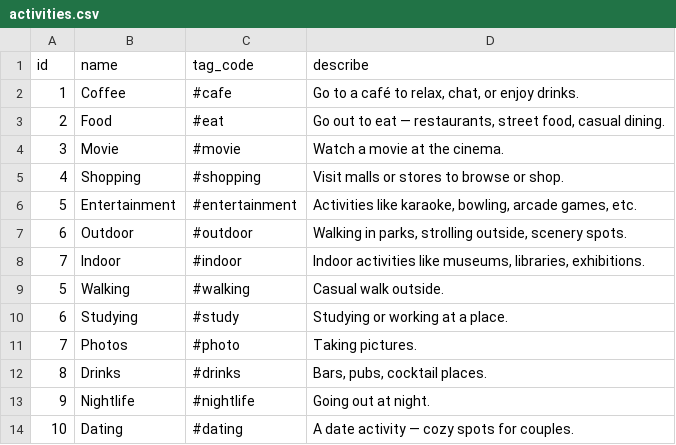
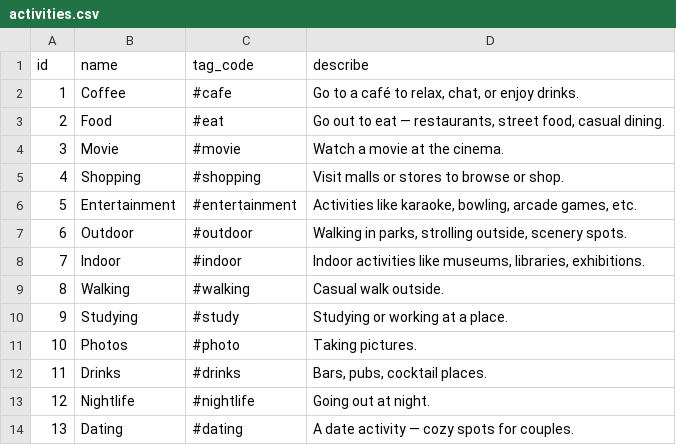
Before and after one commit to tthuyet06/Coputational_Thinking, a CSV file: backend/data/activities.csv, drawn as a sheet.

```diff
--- a/backend/data/activities.csv
+++ b/backend/data/activities.csv
@@ -8,7 +8,7 @@ id,name,tag_code,describe
 7,Indoor,#indoor,"Indoor activities like museums, libraries, exhibitions."
-5,Walking,#walking,Casual walk outside.
-6,Studying,#study,Studying or working at a place.
-7,Photos,#photo,Taking pictures.
-8,Drinks,#drinks,"Bars, pubs, cocktail places."
-9,Nightlife,#nightlife,Going out at night.
-10,Dating,#dating,A date activity — cozy spots for couples.
+8,Walking,#walking,Casual walk outside.
+9,Studying,#study,Studying or working at a place.
+10,Photos,#photo,Taking pictures.
+11,Drinks,#drinks,"Bars, pubs, cocktail places."
+12,Nightlife,#nightlife,Going out at night.
+13,Dating,#dating,A date activity — cozy spots for couples.
```
Also changed, not shown: backend/data/places.csv, 4 other files.
